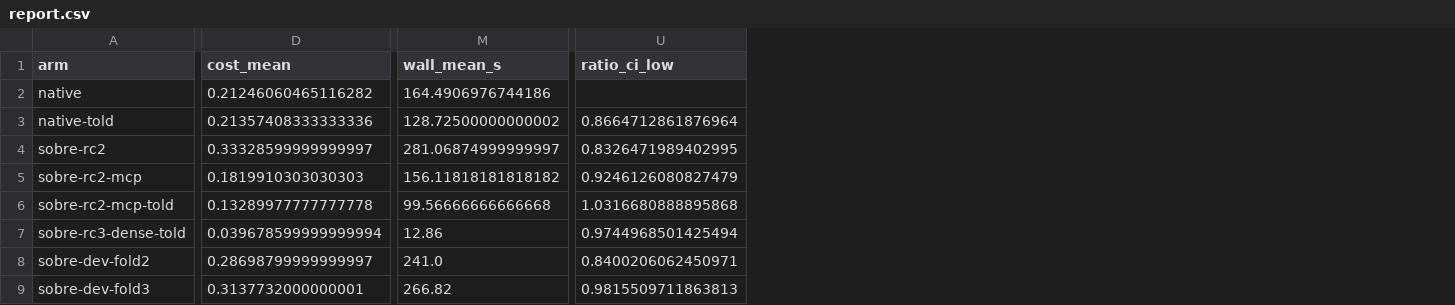
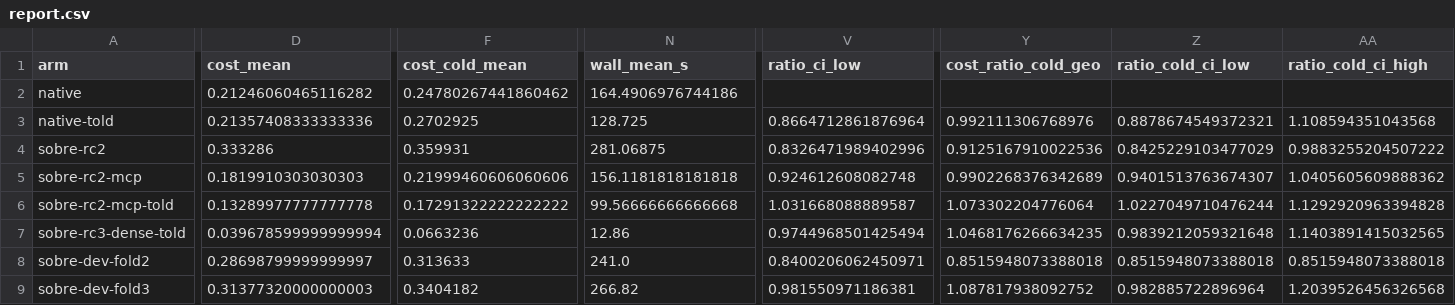
Before and after one commit to malochapo/trust-me-bro, a CSV file: results/pilot4/sonnet/report.csv, drawn as a sheet; only a part is shown, gaps mark what is left out; addresses are those after the commit; the diff covers the shown part only; the diff names each change by its address in the sheet, - before the commit and + after, or states it on an @@ line.

```diff
--- a/results/pilot4/sonnet/report.csv
+++ b/results/pilot4/sonnet/report.csv
+column F (cost_cold_mean), rows 2-9: 0.24780267441860462 | 0.2702925 | 0.359931 | 0.21999460606060606 | 0.17291322222222222 | 0.0663236 | 0.313633 | 0.3404182
+column Y (cost_ratio_cold_geo), rows 3-9: 0.992111306768976 | 0.9125167910022536 | 0.9902268376342689 | 1.073302204776064 | 1.0468176266634235 | 0.8515948073388018 | 1.087817938092752
+column Z (ratio_cold_ci_low), rows 3-9: 0.8878674549372321 | 0.8425229103477029 | 0.9401513763674307 | 1.0227049710476244 | 0.9839212059321648 | 0.8515948073388018 | 0.982885722896964
+column AA (ratio_cold_ci_high), rows 3-9: 1.108594351043568 | 0.9883255204507222 | 1.0405605609888362 | 1.1292920963394828 | 1.1403891415032565 | 0.8515948073388018 | 1.2039526456326568
-N3 (wall_mean_s): 128.72500000000002
+N3 (wall_mean_s): 128.725
-D4 (cost_mean): 0.33328599999999997
+D4 (cost_mean): 0.333286
-N4 (wall_mean_s): 281.06874999999997
+N4 (wall_mean_s): 281.06875
-V4 (ratio_ci_low): 0.8326471989402995
+V4 (ratio_ci_low): 0.8326471989402996
-N5 (wall_mean_s): 156.11818181818182
+N5 (wall_mean_s): 156.1181818181818
-V5 (ratio_ci_low): 0.9246126080827479
+V5 (ratio_ci_low): 0.924612608082748
-V6 (ratio_ci_low): 1.0316680888895868
+V6 (ratio_ci_low): 1.031668088889587
-D9 (cost_mean): 0.3137732000000001
+D9 (cost_mean): 0.31377320000000003
-V9 (ratio_ci_low): 0.9815509711863813
+V9 (ratio_ci_low): 0.981550971186381
```
Also changed, not shown: 5 edited cells elsewhere in this file, results/pilot2/report.csv, results/pilot3/haiku/report.csv, 13 other files.
